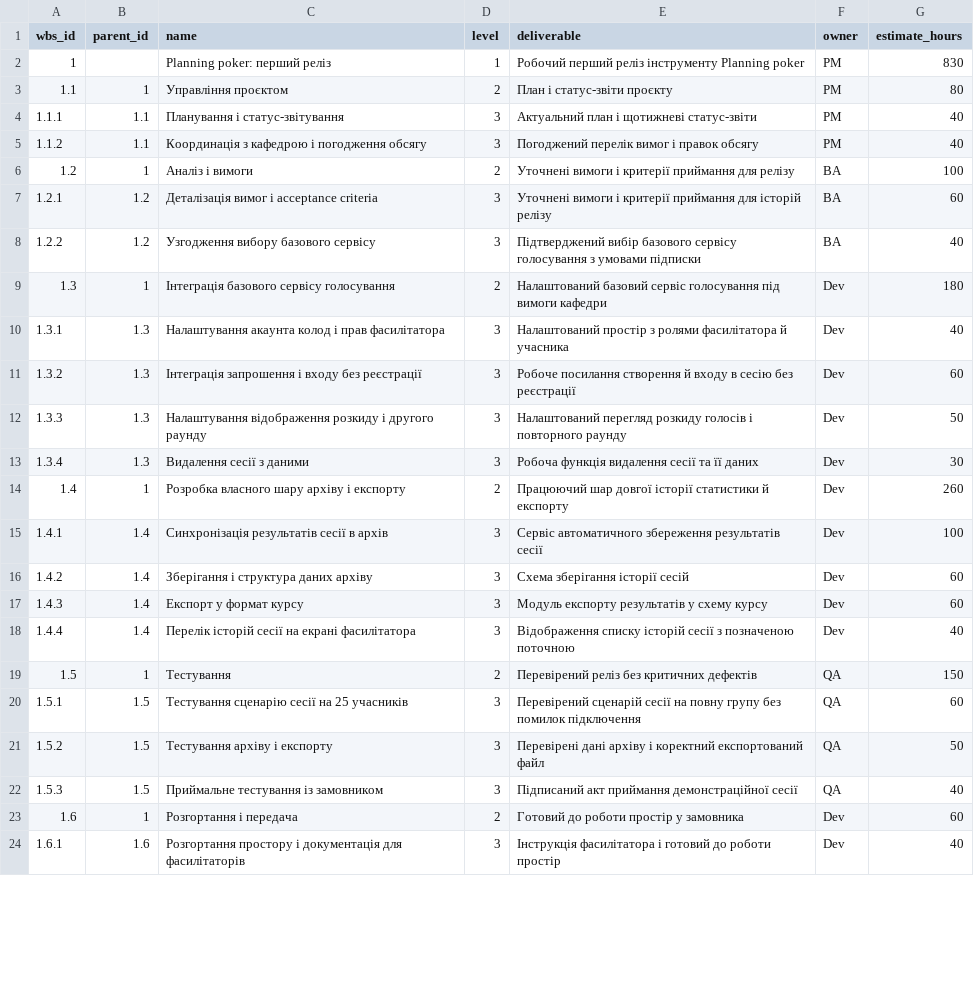
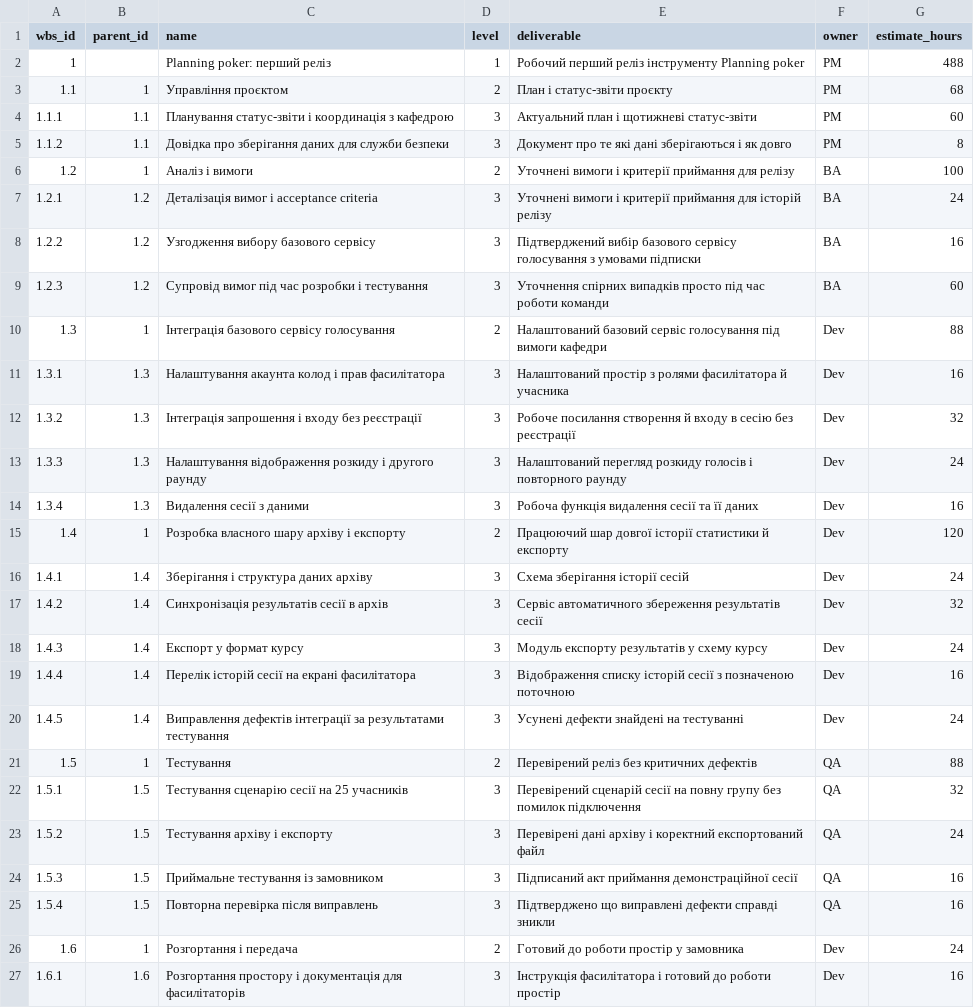
Before and after one commit to DavydShmyhelskyi/pm-2026-kn42-shmyhelskyi, a CSV file: lr07_wbs/wbs.csv, drawn as a sheet; only a part is shown; the diff covers the shown part only.

Commit message:
ЛР7: перерахувати план під реальні межі (старт вересень, кінець до грудня)
Виправлено дві помилки першої версії: (1) дата старту мала рахуватись від
фактичного початку семестрового проєкту (вересень, після ЛР1), а не від
дня написання файла; (2) реліз не може виходити за межі семестру (грудень)
— тому рішення "рухати дату на лютий" було неправильним.

Перероблено WBS під реалістичний мінімум "мінімального свого" (488 год,
47% стелі, свідомо нижче орієнтиру 70-100% і пояснено чому), додано
забуту роботу (виправлення дефектів, повторна перевірка). Критичний шлях
тепер 40 робочих днів — рівно строк варіанта, без жодного дня запасу.
Старт 2026-09-14, реліз 2026-11-09, безпечно до завершення семестру.

```diff
--- a/lr07_wbs/wbs.csv
+++ b/lr07_wbs/wbs.csv
@@ -1,24 +1,27 @@
 wbs_id,parent_id,name,level,deliverable,owner,estimate_hours
-1,,Planning poker: перший реліз,1,Робочий перший реліз інструменту Planning poker,PM,830
-1.1,1,Управління проєктом,2,План і статус-звіти проєкту,PM,80
-1.1.1,1.1,Планування і статус-звітування,3,Актуальний план і щотижневі статус-звіти,PM,40
-1.1.2,1.1,Координація з кафедрою і погодження обсягу,3,Погоджений перелік вимог і правок обсягу,PM,40
+1,,Planning poker: перший реліз,1,Робочий перший реліз інструменту Planning poker,PM,488
+1.1,1,Управління проєктом,2,План і статус-звіти проєкту,PM,68
+1.1.1,1.1,Планування статус-звіти і координація з кафедрою,3,Актуальний план і щотижневі статус-звіти,PM,60
+1.1.2,1.1,Довідка про зберігання даних для служби безпеки,3,Документ про те які дані зберігаються і як довго,PM,8
 1.2,1,Аналіз і вимоги,2,Уточнені вимоги і критерії приймання для релізу,BA,100
-1.2.1,1.2,Деталізація вимог і acceptance criteria,3,Уточнені вимоги і критерії приймання для історій релізу,BA,60
-1.2.2,1.2,Узгодження вибору базового сервісу,3,Підтверджений вибір базового сервісу голосування з умовами підписки,BA,40
-1.3,1,Інтеграція базового сервісу голосування,2,Налаштований базовий сервіс голосування під вимоги кафедри,Dev,180
-1.3.1,1.3,Налаштування акаунта колод і прав фасилітатора,3,Налаштований простір з ролями фасилітатора й учасника,Dev,40
-1.3.2,1.3,Інтеграція запрошення і входу без реєстрації,3,Робоче посилання створення й входу в сесію без реєстрації,Dev,60
-1.3.3,1.3,Налаштування відображення розкиду і другого раунду,3,Налаштований перегляд розкиду голосів і повторного раунду,Dev,50
-1.3.4,1.3,Видалення сесії з даними,3,Робоча функція видалення сесії та її даних,Dev,30
-1.4,1,Розробка власного шару архіву і експорту,2,Працюючий шар довгої історії статистики й експорту,Dev,260
-1.4.1,1.4,Синхронізація результатів сесії в архів,3,Сервіс автоматичного збереження результатів сесії,Dev,100
-1.4.2,1.4,Зберігання і структура даних архіву,3,Схема зберігання історії сесій,Dev,60
-1.4.3,1.4,Експорт у формат курсу,3,Модуль експорту результатів у схему курсу,Dev,60
-1.4.4,1.4,Перелік історій сесії на екрані фасилітатора,3,Відображення списку історій сесії з позначеною поточною,Dev,40
-1.5,1,Тестування,2,Перевірений реліз без критичних дефектів,QA,150
-1.5.1,1.5,Тестування сценарію сесії на 25 учасників,3,Перевірений сценарій сесії на повну групу без помилок підключення,QA,60
-1.5.2,1.5,Тестування архіву і експорту,3,Перевірені дані архіву і коректний експортований файл,QA,50
-1.5.3,1.5,Приймальне тестування із замовником,3,Підписаний акт приймання демонстраційної сесії,QA,40
-1.6,1,Розгортання і передача,2,Готовий до роботи простір у замовника,Dev,60
-1.6.1,1.6,Розгортання простору і документація для фасилітаторів,3,Інструкція фасилітатора і готовий до роботи простір,Dev,40
+1.2.1,1.2,Деталізація вимог і acceptance criteria,3,Уточнені вимоги і критерії приймання для історій релізу,BA,24
+1.2.2,1.2,Узгодження вибору базового сервісу,3,Підтверджений вибір базового сервісу голосування з умовами підписки,BA,16
+1.2.3,1.2,Супровід вимог під час розробки і тестування,3,Уточнення спірних випадків просто під час роботи команди,BA,60
+1.3,1,Інтеграція базового сервісу голосування,2,Налаштований базовий сервіс голосування під вимоги кафедри,Dev,88
+1.3.1,1.3,Налаштування акаунта колод і прав фасилітатора,3,Налаштований простір з ролями фасилітатора й учасника,Dev,16
+1.3.2,1.3,Інтеграція запрошення і входу без реєстрації,3,Робоче посилання створення й входу в сесію без реєстрації,Dev,32
+1.3.3,1.3,Налаштування відображення розкиду і другого раунду,3,Налаштований перегляд розкиду голосів і повторного раунду,Dev,24
+1.3.4,1.3,Видалення сесії з даними,3,Робоча функція видалення сесії та її даних,Dev,16
+1.4,1,Розробка власного шару архіву і експорту,2,Працюючий шар довгої історії статистики й експорту,Dev,120
+1.4.1,1.4,Зберігання і структура даних архіву,3,Схема зберігання історії сесій,Dev,24
+1.4.2,1.4,Синхронізація результатів сесії в архів,3,Сервіс автоматичного збереження результатів сесії,Dev,32
+1.4.3,1.4,Експорт у формат курсу,3,Модуль експорту результатів у схему курсу,Dev,24
+1.4.4,1.4,Перелік історій сесії на екрані фасилітатора,3,Відображення списку історій сесії з позначеною поточною,Dev,16
+1.4.5,1.4,Виправлення дефектів інтеграції за результатами тестування,3,Усунені дефекти знайдені на тестуванні,Dev,24
+1.5,1,Тестування,2,Перевірений реліз без критичних дефектів,QA,88
+1.5.1,1.5,Тестування сценарію сесії на 25 учасників,3,Перевірений сценарій сесії на повну групу без помилок підключення,QA,32
+1.5.2,1.5,Тестування архіву і експорту,3,Перевірені дані архіву і коректний експортований файл,QA,24
+1.5.3,1.5,Приймальне тестування із замовником,3,Підписаний акт приймання демонстраційної сесії,QA,16
+1.5.4,1.5,Повторна перевірка після виправлень,3,Підтверджено що виправлені дефекти справді зникли,QA,16
+1.6,1,Розгортання і передача,2,Готовий до роботи простір у замовника,Dev,24
+1.6.1,1.6,Розгортання простору і документація для фасилітаторів,3,Інструкція фасилітатора і готовий до роботи простір,Dev,16
```
Also changed, not shown: 1 edited cell elsewhere in this file, lr07_wbs/roadmap.csv, lr07_wbs/schedule.csv, 1 other file.
